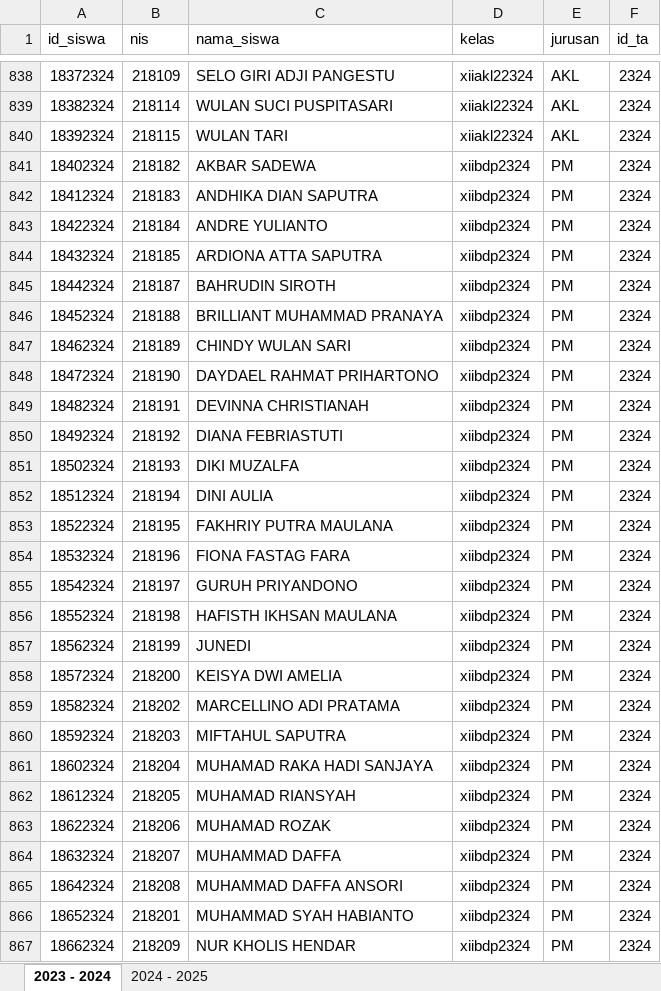
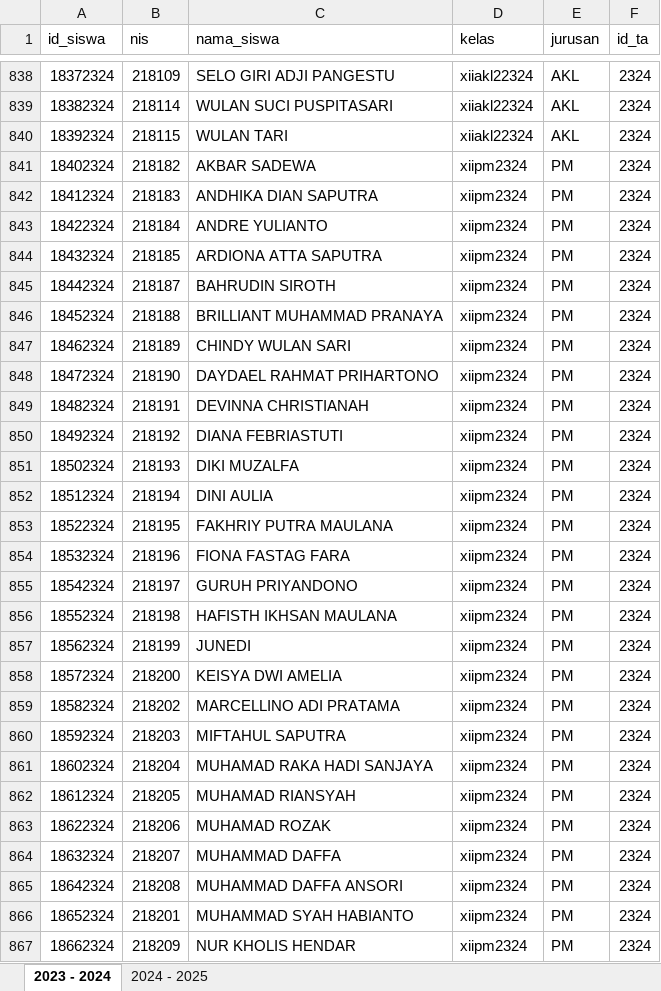
Before and after one commit to webdev14program/bank_mini, an Excel workbook: temp_doc/DATA MASTER SISWA.xlsx, sheet 2023 - 2024, drawn as a sheet; only a part is shown, gaps mark what is left out; values as stored, in another font and other column widths than the file's, no borders; the diff covers the shown part only; the diff names each change by its address in the sheet, - before the commit and + after, or states it on an @@ line.

```diff
--- a/temp_doc/DATA MASTER SISWA.xlsx (sheet 2023 - 2024)
+++ b/temp_doc/DATA MASTER SISWA.xlsx (sheet 2023 - 2024)
-D841:D867 (kelas): xiibdp2324
+D841:D867 (kelas): xiipm2324
```
Also changed, not shown: 172 edited cells elsewhere in this sheet, sheet 2024 - 2025, hidden cells, temp_doc/DATA SISWA FIX.xlsx, 25 other files.
